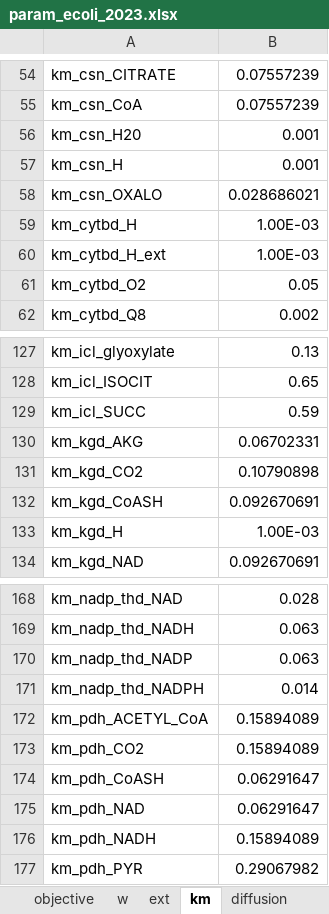
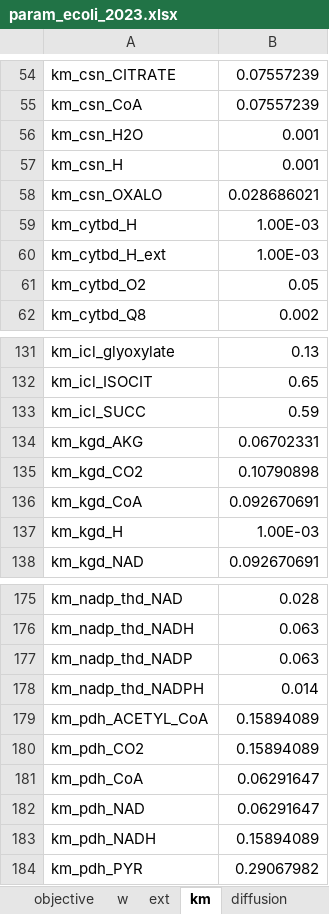
Before and after one commit to EmmaCrisci/LBBEModelisation, an Excel workbook: ecoliModel/param_ecoli_2023.xlsx, sheet km, drawn as a sheet; only a part is shown, gaps mark what is left out; values as stored, in another font and other column widths than the file's, no borders; addresses are those after the commit; the diff covers the shown part only; the diff names each change by its address in the sheet, - before the commit and + after, or states it on an @@ line.

```diff
--- a/ecoliModel/param_ecoli_2023.xlsx (sheet km)
+++ b/ecoliModel/param_ecoli_2023.xlsx (sheet km)
-A56: km_csn_H20
+A56: km_csn_H2O
-A136: km_kgd_CoASH
+A136: km_kgd_CoA
-A181: km_pdh_CoASH
+A181: km_pdh_CoA
```
Also changed, not shown: 13 added rows and 1 edited cell elsewhere in this sheet, 1 other file.
